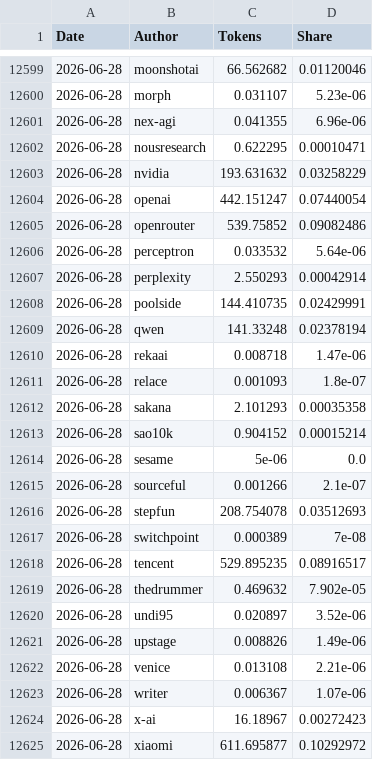
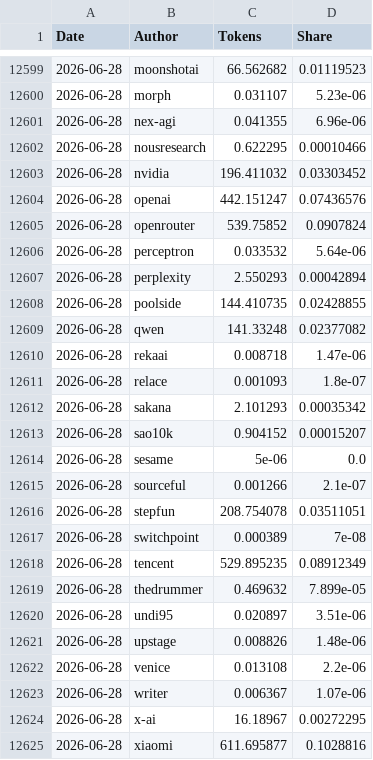
Before and after one commit to Kenneth-Top/workflows-, a CSV file: openrouter_market_share_records.csv, drawn as a sheet; only a part is shown, gaps mark what is left out; the diff covers the shown part only.

```diff
--- a/openrouter_market_share_records.csv
+++ b/openrouter_market_share_records.csv
@@ -12599,27 +12599,27 @@
-2026-06-28,moonshotai,66.562682,0.01120046
+2026-06-28,moonshotai,66.562682,0.01119523
 2026-06-28,morph,0.031107,5.23e-06
 2026-06-28,nex-agi,0.041355,6.96e-06
-2026-06-28,nousresearch,0.622295,0.00010471
-2026-06-28,nvidia,193.631632,0.03258229
-2026-06-28,openai,442.151247,0.07440054
-2026-06-28,openrouter,539.75852,0.09082486
+2026-06-28,nousresearch,0.622295,0.00010466
+2026-06-28,nvidia,196.411032,0.03303452
+2026-06-28,openai,442.151247,0.07436576
+2026-06-28,openrouter,539.75852,0.0907824
 2026-06-28,perceptron,0.033532,5.64e-06
-2026-06-28,perplexity,2.550293,0.00042914
-2026-06-28,poolside,144.410735,0.02429991
-2026-06-28,qwen,141.33248,0.02378194
+2026-06-28,perplexity,2.550293,0.00042894
+2026-06-28,poolside,144.410735,0.02428855
+2026-06-28,qwen,141.33248,0.02377082
 2026-06-28,rekaai,0.008718,1.47e-06
 2026-06-28,relace,0.001093,1.8e-07
-2026-06-28,sakana,2.101293,0.00035358
-2026-06-28,sao10k,0.904152,0.00015214
+2026-06-28,sakana,2.101293,0.00035342
+2026-06-28,sao10k,0.904152,0.00015207
 2026-06-28,sesame,5e-06,0.0
 2026-06-28,sourceful,0.001266,2.1e-07
-2026-06-28,stepfun,208.754078,0.03512693
+2026-06-28,stepfun,208.754078,0.03511051
 2026-06-28,switchpoint,0.000389,7e-08
-2026-06-28,tencent,529.895235,0.08916517
-2026-06-28,thedrummer,0.469632,7.902e-05
-2026-06-28,undi95,0.020897,3.52e-06
-2026-06-28,upstage,0.008826,1.49e-06
-2026-06-28,venice,0.013108,2.21e-06
+2026-06-28,tencent,529.895235,0.08912349
+2026-06-28,thedrummer,0.469632,7.899e-05
+2026-06-28,undi95,0.020897,3.51e-06
+2026-06-28,upstage,0.008826,1.48e-06
+2026-06-28,venice,0.013108,2.2e-06
 2026-06-28,writer,0.006367,1.07e-06
-2026-06-28,x-ai,16.18967,0.00272423
-2026-06-28,xiaomi,611.695877,0.10292972
+2026-06-28,x-ai,16.18967,0.00272295
+2026-06-28,xiaomi,611.695877,0.1028816
```
Also changed, not shown: 56 edited cells elsewhere in this file, openrouter_apps_records.csv, 2 other files.
